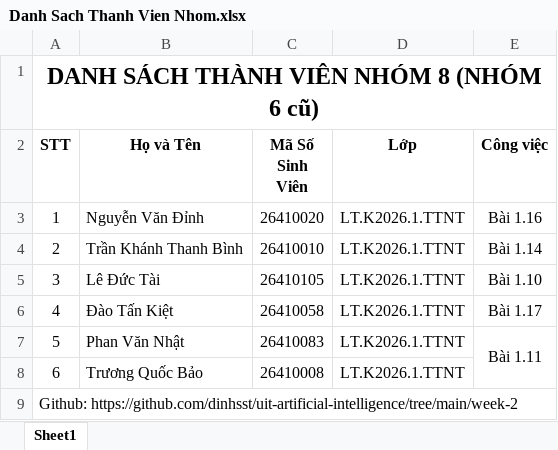
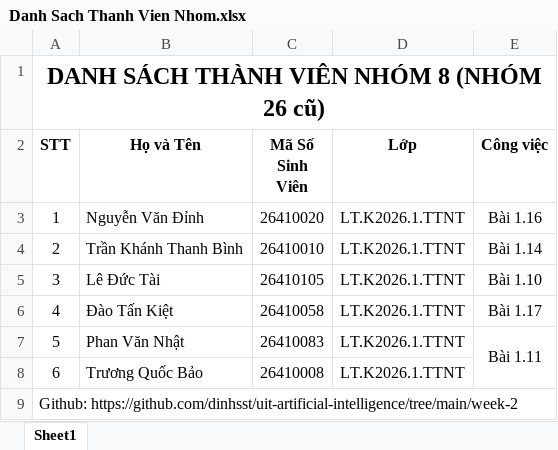
Before and after one commit to dinhsst/uit-artificial-intelligence, an Excel workbook: week-2/Danh Sach Thanh Vien Nhom.xlsx, sheet Sheet1, drawn as a sheet; values as stored, in another font and other column widths than the file's, no borders; the diff names each change by its address in the sheet, - before the commit and + after, or states it on an @@ line.

```diff
--- a/week-2/Danh Sach Thanh Vien Nhom.xlsx (sheet Sheet1)
+++ b/week-2/Danh Sach Thanh Vien Nhom.xlsx (sheet Sheet1)
-A1 (STT): DANH SÁCH THÀNH VIÊN NHÓM 8 (NHÓM 6 cũ)
+A1 (STT): DANH SÁCH THÀNH VIÊN NHÓM 8 (NHÓM 26 cũ)
```
Also changed, not shown: 19 other files.
